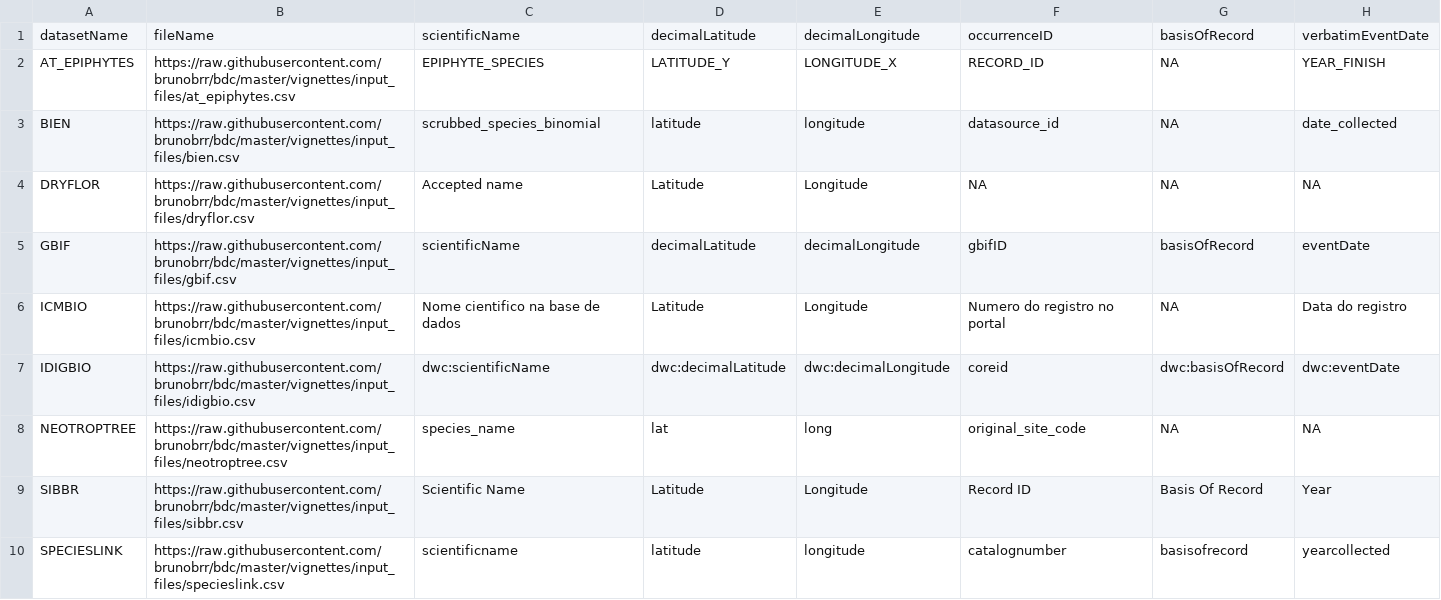
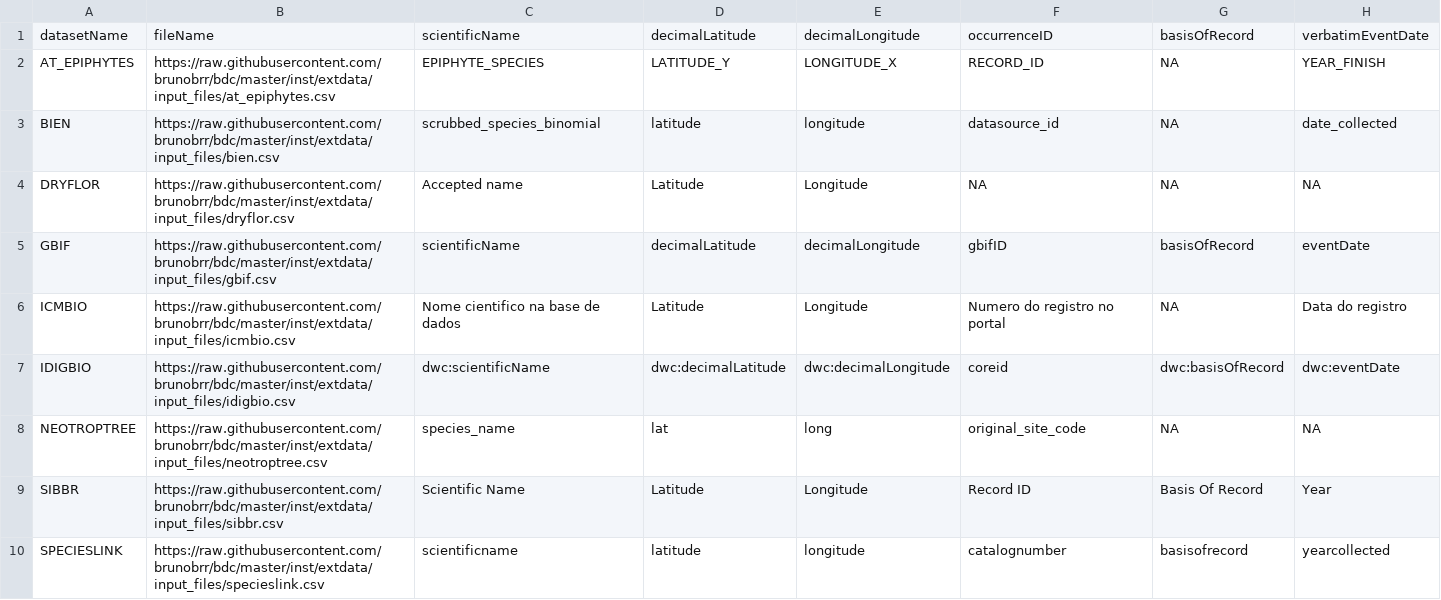
Before and after one commit to brunobrr/bdc, a CSV file: inst/extdata/Config/DatabaseInfo.csv, drawn as a sheet; only a part is shown; the diff names each change by its address in the sheet, - before the commit and + after, or states it on an @@ line.

Commit message:
update path to example files

```diff
--- a/inst/extdata/Config/DatabaseInfo.csv
+++ b/inst/extdata/Config/DatabaseInfo.csv
-B2: https://raw.githubusercontent.com/brunobrr/bdc/master/vignettes/input_files/at_epiphytes.csv
+B2: https://raw.githubusercontent.com/brunobrr/bdc/master/inst/extdata/input_files/at_epiphytes.csv
-B3: https://raw.githubusercontent.com/brunobrr/bdc/master/vignettes/input_files/bien.csv
+B3: https://raw.githubusercontent.com/brunobrr/bdc/master/inst/extdata/input_files/bien.csv
-B4: https://raw.githubusercontent.com/brunobrr/bdc/master/vignettes/input_files/dryflor.csv
+B4: https://raw.githubusercontent.com/brunobrr/bdc/master/inst/extdata/input_files/dryflor.csv
-B5: https://raw.githubusercontent.com/brunobrr/bdc/master/vignettes/input_files/gbif.csv
+B5: https://raw.githubusercontent.com/brunobrr/bdc/master/inst/extdata/input_files/gbif.csv
-B6: https://raw.githubusercontent.com/brunobrr/bdc/master/vignettes/input_files/icmbio.csv
+B6: https://raw.githubusercontent.com/brunobrr/bdc/master/inst/extdata/input_files/icmbio.csv
-B7: https://raw.githubusercontent.com/brunobrr/bdc/master/vignettes/input_files/idigbio.csv
+B7: https://raw.githubusercontent.com/brunobrr/bdc/master/inst/extdata/input_files/idigbio.csv
-B8: https://raw.githubusercontent.com/brunobrr/bdc/master/vignettes/input_files/neotroptree.csv
+B8: https://raw.githubusercontent.com/brunobrr/bdc/master/inst/extdata/input_files/neotroptree.csv
-B9: https://raw.githubusercontent.com/brunobrr/bdc/master/vignettes/input_files/sibbr.csv
+B9: https://raw.githubusercontent.com/brunobrr/bdc/master/inst/extdata/input_files/sibbr.csv
-B10: https://raw.githubusercontent.com/brunobrr/bdc/master/vignettes/input_files/specieslink.csv
+B10: https://raw.githubusercontent.com/brunobrr/bdc/master/inst/extdata/input_files/specieslink.csv
```
